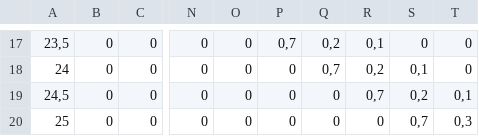
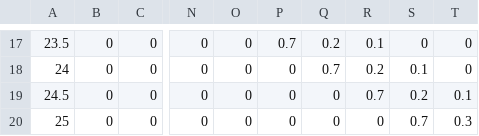
Before and after one commit to GLuis189/ia, a CSV file: csv/Apagado.csv, drawn as a sheet; only a part is shown, gaps mark what is left out; the diff covers the shown part only; the diff names each change by its address in the sheet, - before the commit and + after, or states it on an @@ line.

```diff
--- a/csv/Apagado.csv
+++ b/csv/Apagado.csv
-A17: 23,5
+A17: 23.5
-P17: 0,7
+P17: 0.7
-Q17: 0,2
+Q17: 0.2
-R17: 0,1
+R17: 0.1
-Q18: 0,7
+Q18: 0.7
-R18: 0,2
+R18: 0.2
-S18: 0,1
+S18: 0.1
-A19: 24,5
+A19: 24.5
-R19: 0,7
+R19: 0.7
-S19: 0,2
+S19: 0.2
-T19: 0,1
+T19: 0.1
-S20: 0,7
+S20: 0.7
-T20: 0,3
+T20: 0.3
```
Also changed, not shown: 61 edited cells elsewhere in this file.
